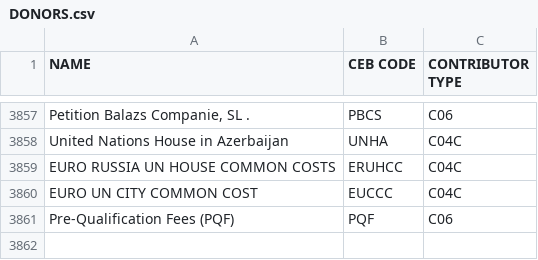
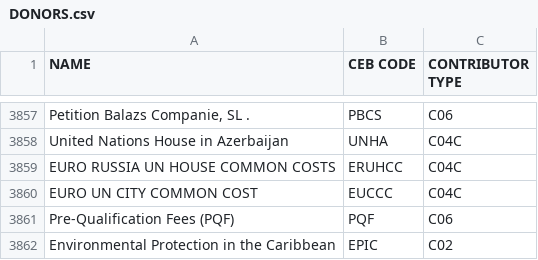
Before and after one commit to CEB-HLCM/FS-Public-Codes, a CSV file: DONORS.csv, drawn as a sheet; only a part is shown, gaps mark what is left out.

Commit message:
Updated DONORS

```diff
--- a/DONORS.csv
+++ b/DONORS.csv
@@ -3863 +3863,2 @@ EURO UN CITY COMMON COST,EUCCC,C04C
 Pre-Qualification Fees (PQF),PQF,C06
+Environmental Protection in the Caribbean,EPIC,C02
```
